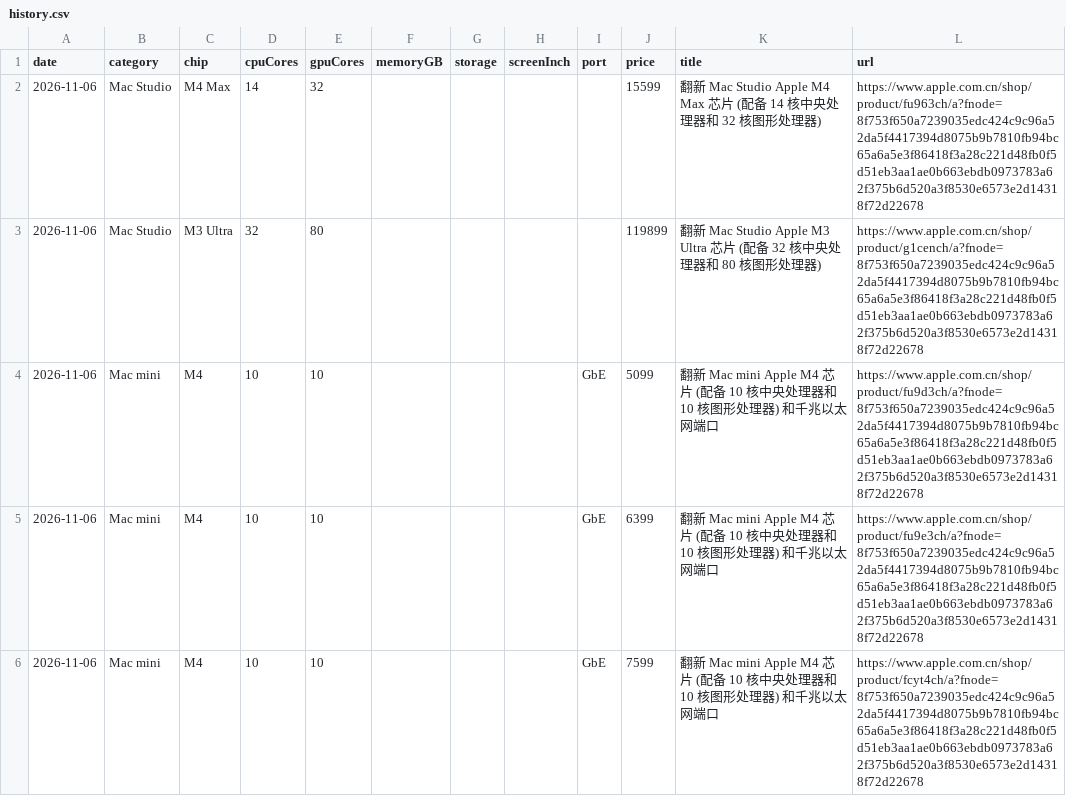
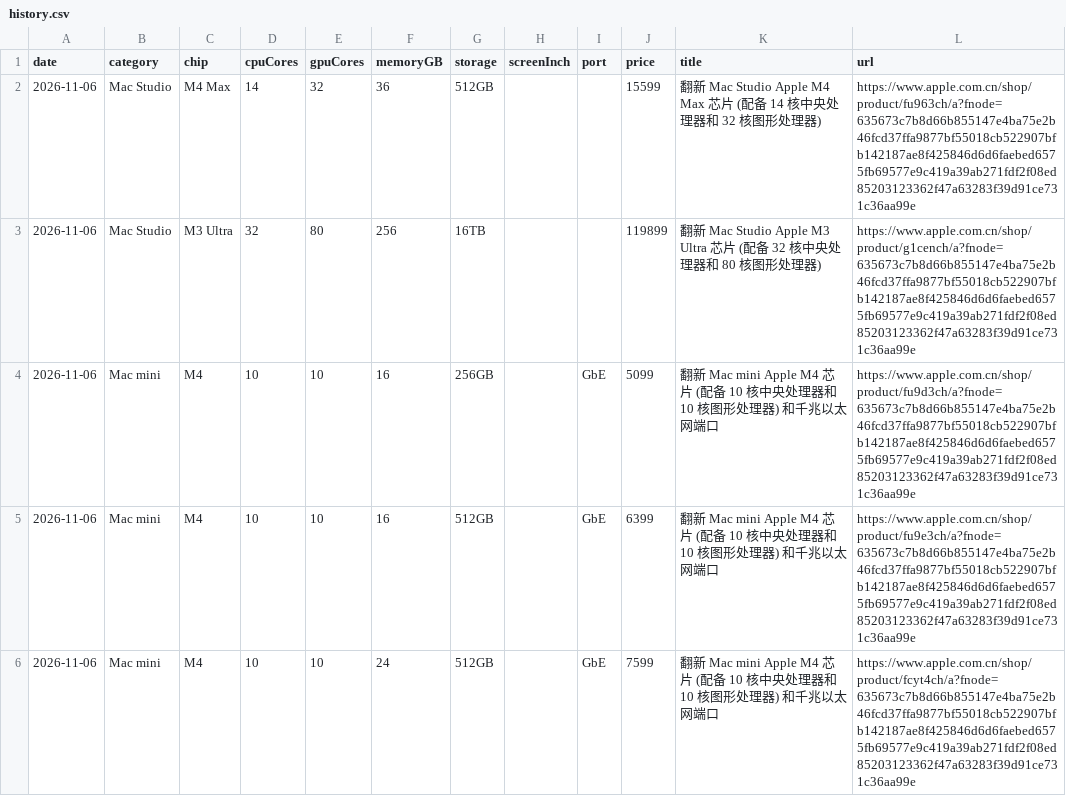
Before and after one commit to lilei0311/apple-refurb-tracker, a CSV file: history.csv, drawn as a sheet; only a part is shown; the diff covers the shown part only.

Commit message:
data: 2026-11-06 官翻库存快照

```diff
--- a/history.csv
+++ b/history.csv
@@ -1,6 +1,6 @@
 date,category,chip,cpuCores,gpuCores,memoryGB,storage,screenInch,port,price,title,url
-2026-11-06,Mac Studio,M4 Max,14,32,,,,,15599,翻新 Mac Studio Apple M4 Max 芯片 (配备 14 核中央处理器和 32 核图形处理器),https://www.apple.com.cn/shop/product/fu963ch/a?fnode=8f753f650a7239035edc424c9c96a52da5f4417394d8075b9b7810fb94bc65a6a5e3f86418f3a28c221d48fb0f5d51eb3aa1ae0b663ebdb0973783a62f375b6d520a3f8530e6573e2d14318f72d22678
-2026-11-06,Mac Studio,M3 Ultra,32,80,,,,,119899,翻新 Mac Studio Apple M3 Ultra 芯片 (配备 32 核中央处理器和 80 核图形处理器),https://www.apple.com.cn/shop/product/g1cench/a?fnode=8f753f650a7239035edc424c9c96a52da5f4417394d8075b9b7810fb94bc65a6a5e3f86418f3a28c221d48fb0f5d51eb3aa1ae0b663ebdb0973783a62f375b6d520a3f8530e6573e2d14318f72d22678
-2026-11-06,Mac mini,M4,10,10,,,,GbE,5099,翻新 Mac mini Apple M4 芯片 (配备 10 核中央处理器和 10 核图形处理器) 和千兆以太网端口,https://www.apple.com.cn/shop/product/fu9d3ch/a?fnode=8f753f650a7239035edc424c9c96a52da5f4417394d8075b9b7810fb94bc65a6a5e3f86418f3a28c221d48fb0f5d51eb3aa1ae0b663ebdb0973783a62f375b6d520a3f8530e6573e2d14318f72d22678
-2026-11-06,Mac mini,M4,10,10,,,,GbE,6399,翻新 Mac mini Apple M4 芯片 (配备 10 核中央处理器和 10 核图形处理器) 和千兆以太网端口,https://www.apple.com.cn/shop/product/fu9e3ch/a?fnode=8f753f650a7239035edc424c9c96a52da5f4417394d8075b9b7810fb94bc65a6a5e3f86418f3a28c221d48fb0f5d51eb3aa1ae0b663ebdb0973783a62f375b6d520a3f8530e6573e2d14318f72d22678
-2026-11-06,Mac mini,M4,10,10,,,,GbE,7599,翻新 Mac mini Apple M4 芯片 (配备 10 核中央处理器和 10 核图形处理器) 和千兆以太网端口,https://www.apple.com.cn/shop/product/fcyt4ch/a?fnode=8f753f650a7239035edc424c9c96a52da5f4417394d8075b9b7810fb94bc65a6a5e3f86418f3a28c221d48fb0f5d51eb3aa1ae0b663ebdb0973783a62f375b6d520a3f8530e6573e2d14318f72d22678
+2026-11-06,Mac Studio,M4 Max,14,32,36,512GB,,,15599,翻新 Mac Studio Apple M4 Max 芯片 (配备 14 核中央处理器和 32 核图形处理器),https://www.apple.com.cn/shop/product/fu963ch/a?fnode=635673c7b8d66b855147e4ba75e2b46fcd37ffa9877bf55018cb522907bfb142187ae8f425846d6d6faebed6575fb69577e9c419a39ab271fdf2f08ed85203123362f47a63283f39d91ce731c36aa99e
+2026-11-06,Mac Studio,M3 Ultra,32,80,256,16TB,,,119899,翻新 Mac Studio Apple M3 Ultra 芯片 (配备 32 核中央处理器和 80 核图形处理器),https://www.apple.com.cn/shop/product/g1cench/a?fnode=635673c7b8d66b855147e4ba75e2b46fcd37ffa9877bf55018cb522907bfb142187ae8f425846d6d6faebed6575fb69577e9c419a39ab271fdf2f08ed85203123362f47a63283f39d91ce731c36aa99e
+2026-11-06,Mac mini,M4,10,10,16,256GB,,GbE,5099,翻新 Mac mini Apple M4 芯片 (配备 10 核中央处理器和 10 核图形处理器) 和千兆以太网端口,https://www.apple.com.cn/shop/product/fu9d3ch/a?fnode=635673c7b8d66b855147e4ba75e2b46fcd37ffa9877bf55018cb522907bfb142187ae8f425846d6d6faebed6575fb69577e9c419a39ab271fdf2f08ed85203123362f47a63283f39d91ce731c36aa99e
+2026-11-06,Mac mini,M4,10,10,16,512GB,,GbE,6399,翻新 Mac mini Apple M4 芯片 (配备 10 核中央处理器和 10 核图形处理器) 和千兆以太网端口,https://www.apple.com.cn/shop/product/fu9e3ch/a?fnode=635673c7b8d66b855147e4ba75e2b46fcd37ffa9877bf55018cb522907bfb142187ae8f425846d6d6faebed6575fb69577e9c419a39ab271fdf2f08ed85203123362f47a63283f39d91ce731c36aa99e
+2026-11-06,Mac mini,M4,10,10,24,512GB,,GbE,7599,翻新 Mac mini Apple M4 芯片 (配备 10 核中央处理器和 10 核图形处理器) 和千兆以太网端口,https://www.apple.com.cn/shop/product/fcyt4ch/a?fnode=635673c7b8d66b855147e4ba75e2b46fcd37ffa9877bf55018cb522907bfb142187ae8f425846d6d6faebed6575fb69577e9c419a39ab271fdf2f08ed85203123362f47a63283f39d91ce731c36aa99e
```
Also changed, not shown: 177 edited cells elsewhere in this file, 4 other files.
